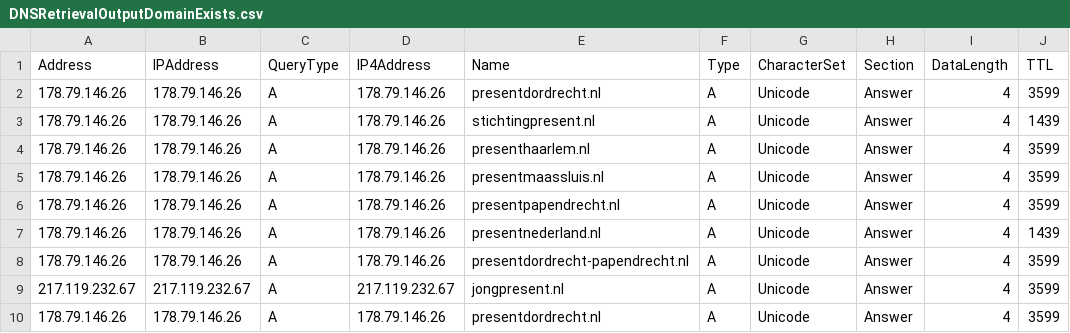
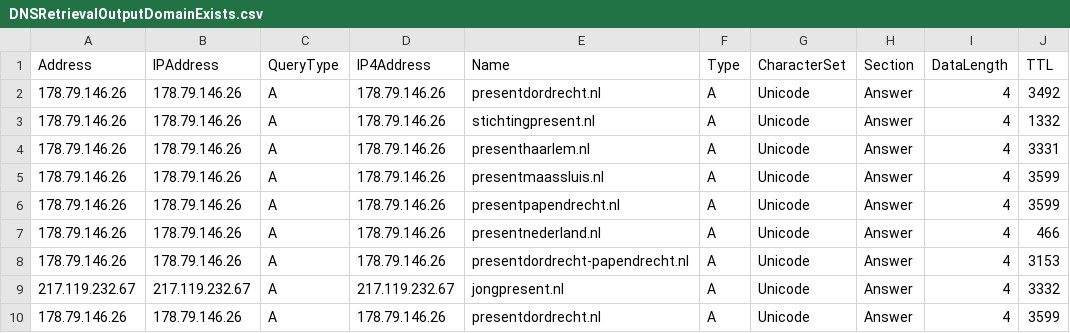
Before and after one commit to StabijJack/DNS-Queries-with-PowerShell, a CSV file: DNSRetrievalOutputDomainExists.csv, drawn as a sheet.

```diff
--- a/DNSRetrievalOutputDomainExists.csv
+++ b/DNSRetrievalOutputDomainExists.csv
@@ -1,10 +1,10 @@
 "Address";"IPAddress";"QueryType";"IP4Address";"Name";"Type";"CharacterSet";"Section";"DataLength";"TTL"
-"178.79.146.26";"178.79.146.26";"A";"178.79.146.26";"presentdordrecht.nl";"A";"Unicode";"Answer";"4";"3599"
-"178.79.146.26";"178.79.146.26";"A";"178.79.146.26";"stichtingpresent.nl";"A";"Unicode";"Answer";"4";"1439"
-"178.79.146.26";"178.79.146.26";"A";"178.79.146.26";"presenthaarlem.nl";"A";"Unicode";"Answer";"4";"3599"
+"178.79.146.26";"178.79.146.26";"A";"178.79.146.26";"presentdordrecht.nl";"A";"Unicode";"Answer";"4";"3492"
+"178.79.146.26";"178.79.146.26";"A";"178.79.146.26";"stichtingpresent.nl";"A";"Unicode";"Answer";"4";"1332"
+"178.79.146.26";"178.79.146.26";"A";"178.79.146.26";"presenthaarlem.nl";"A";"Unicode";"Answer";"4";"3331"
 "178.79.146.26";"178.79.146.26";"A";"178.79.146.26";"presentmaassluis.nl";"A";"Unicode";"Answer";"4";"3599"
 "178.79.146.26";"178.79.146.26";"A";"178.79.146.26";"presentpapendrecht.nl";"A";"Unicode";"Answer";"4";"3599"
-"178.79.146.26";"178.79.146.26";"A";"178.79.146.26";"presentnederland.nl";"A";"Unicode";"Answer";"4";"1439"
-"178.79.146.26";"178.79.146.26";"A";"178.79.146.26";"presentdordrecht-papendrecht.nl";"A";"Unicode";"Answer";"4";"3599"
-"217.119.232.67";"217.119.232.67";"A";"217.119.232.67";"jongpresent.nl";"A";"Unicode";"Answer";"4";"3599"
+"178.79.146.26";"178.79.146.26";"A";"178.79.146.26";"presentnederland.nl";"A";"Unicode";"Answer";"4";"466"
+"178.79.146.26";"178.79.146.26";"A";"178.79.146.26";"presentdordrecht-papendrecht.nl";"A";"Unicode";"Answer";"4";"3153"
+"217.119.232.67";"217.119.232.67";"A";"217.119.232.67";"jongpresent.nl";"A";"Unicode";"Answer";"4";"3332"
 "178.79.146.26";"178.79.146.26";"A";"178.79.146.26";"presentdordrecht.nl";"A";"Unicode";"Answer";"4";"3599"
```
Also changed, not shown: DNSRetrievalOutputDomainTypeExists-SOA.csv, DNSRetrievalOutputSubDomainExists-autodiscover.csv, 36 other files.
